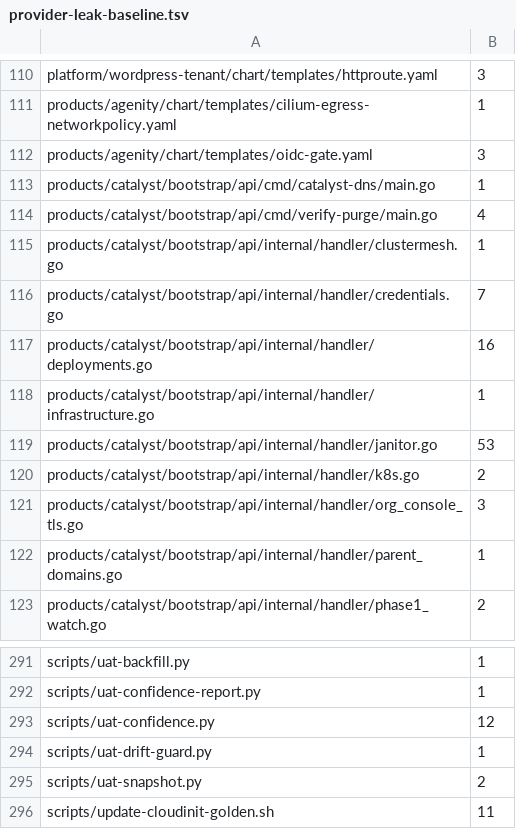
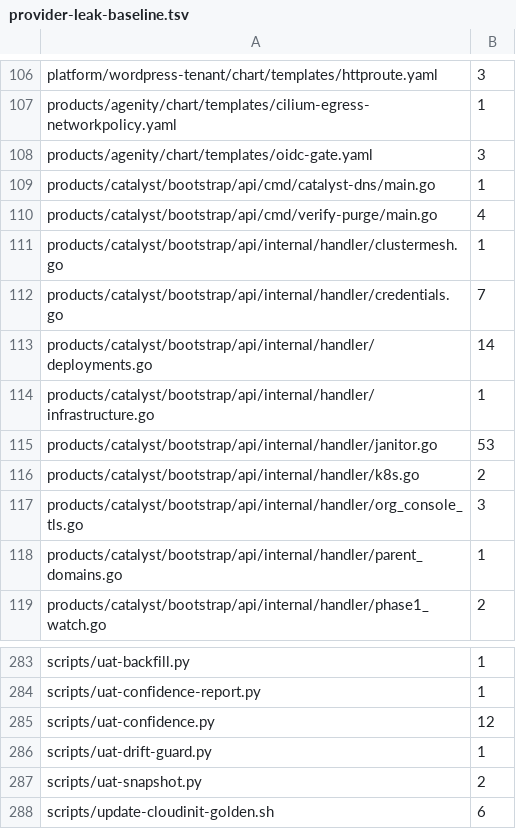
Before and after one commit to openova-io/openova, a TSV file: scripts/provider-leak-baseline.tsv, drawn as a sheet; only a part is shown, gaps mark what is left out; the diff covers the shown part only.

```diff
--- a/scripts/provider-leak-baseline.tsv
+++ b/scripts/provider-leak-baseline.tsv
@@ -116,3 +112,3 @@ products/catalyst/bootstrap/api/internal/handler/clustermesh.go	1
 products/catalyst/bootstrap/api/internal/handler/credentials.go	7
-products/catalyst/bootstrap/api/internal/handler/deployments.go	16
+products/catalyst/bootstrap/api/internal/handler/deployments.go	14
 products/catalyst/bootstrap/api/internal/handler/infrastructure.go	1
@@ -295,2 +287,2 @@ scripts/uat-drift-guard.py	1
 scripts/uat-snapshot.py	2
-scripts/update-cloudinit-golden.sh	11
+scripts/update-cloudinit-golden.sh	6
```
Also changed, not shown: 8 removed rows and 11 edited cells elsewhere in this file, 4 other files.
